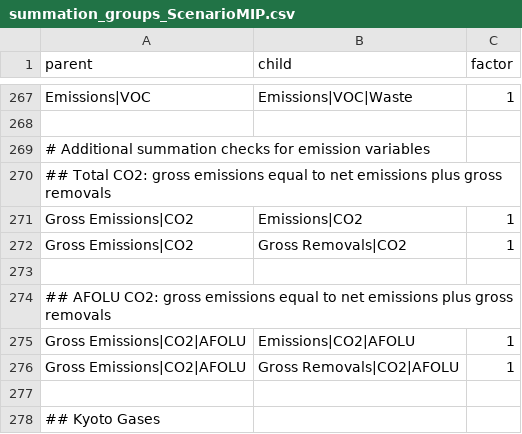
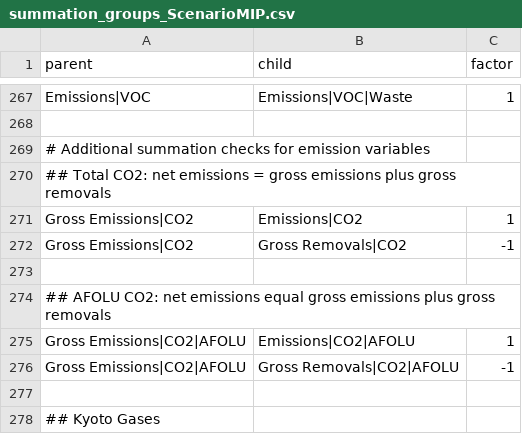
Before and after one commit to tonnrueter/piamInterfaces, a CSV file: inst/summations/summation_groups_ScenarioMIP.csv, drawn as a sheet; only a part is shown, gaps mark what is left out.

Commit message:
Correct summation check for Gross Removals in line with sign change

```diff
--- a/inst/summations/summation_groups_ScenarioMIP.csv
+++ b/inst/summations/summation_groups_ScenarioMIP.csv
@@ -269,9 +269,9 @@ Emissions|VOC;Emissions|VOC|Waste;1
 #  Additional summation checks for emission variables;;
-## Total CO2: gross emissions equal to net emissions plus gross removals;;
+## Total CO2: net emissions = gross emissions plus gross removals;;
 Gross Emissions|CO2;Emissions|CO2;1
-Gross Emissions|CO2;Gross Removals|CO2;1
+Gross Emissions|CO2;Gross Removals|CO2;-1
 ;;
-## AFOLU CO2: gross emissions equal to net emissions plus gross removals;;
+## AFOLU CO2: net emissions equal gross emissions plus gross removals;;
 Gross Emissions|CO2|AFOLU;Emissions|CO2|AFOLU;1
-Gross Emissions|CO2|AFOLU;Gross Removals|CO2|AFOLU;1
+Gross Emissions|CO2|AFOLU;Gross Removals|CO2|AFOLU;-1
 ;;
```
